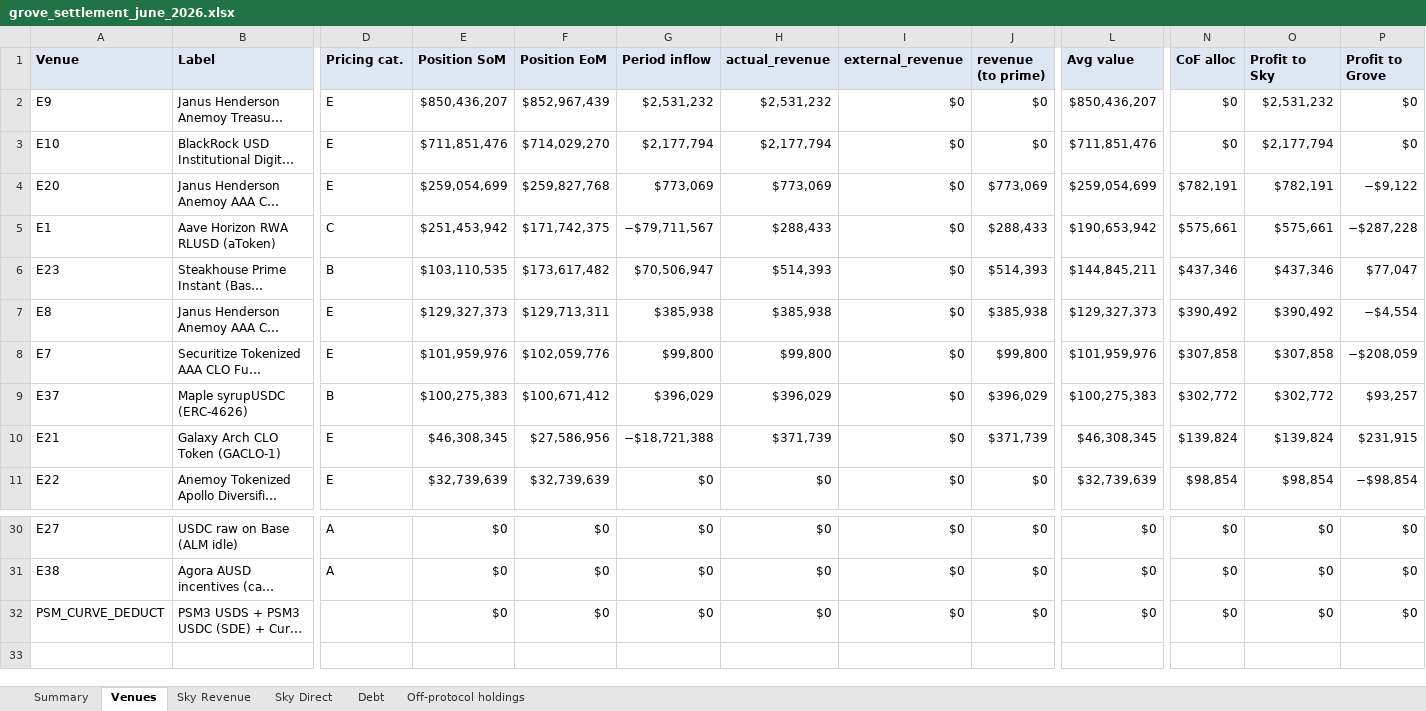
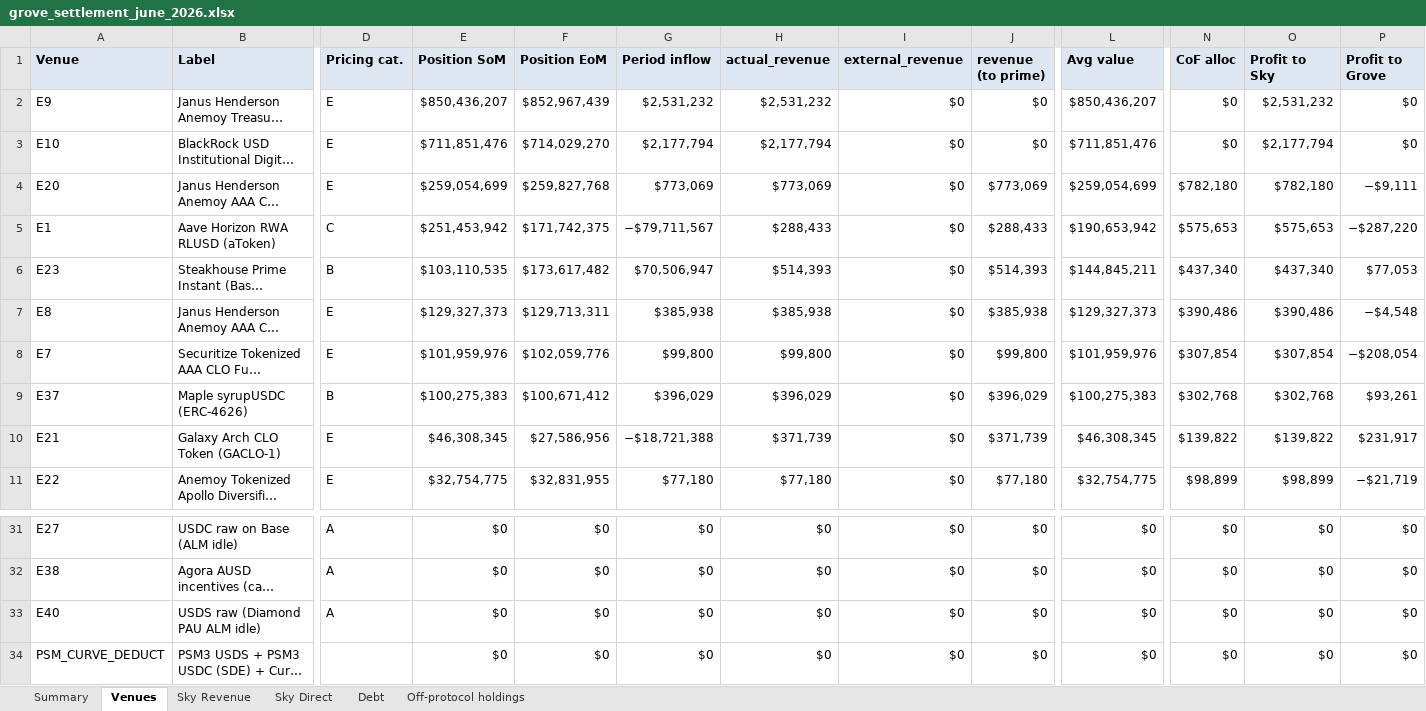
Before and after one commit to soterlabs/settlement-cycle, an Excel workbook: settlements/grove/2026-06/grove_settlement_june_2026.xlsx, sheet Venues, drawn as a sheet; only a part is shown, gaps mark what is left out; long unchanged cells end in …; values as stored, in another font and other column widths than the file's, no borders; rows hold the shown columns only; the diff covers the shown part only; the diff names each change by its address in the sheet, - before the commit and + after, or states it on an @@ line.

```diff
--- a/settlements/grove/2026-06/grove_settlement_june_2026.xlsx (sheet Venues)
+++ b/settlements/grove/2026-06/grove_settlement_june_2026.xlsx (sheet Venues)
-N4 (CoF alloc): $782,191
+N4 (CoF alloc): $782,180
-O4 (Profit to Sky): $782,191
+O4 (Profit to Sky): $782,180
-P4 (Profit to Grove): −$9,122
+P4 (Profit to Grove): −$9,111
-N5 (CoF alloc): $575,661
+N5 (CoF alloc): $575,653
-O5 (Profit to Sky): $575,661
+O5 (Profit to Sky): $575,653
-P5 (Profit to Grove): −$287,228
+P5 (Profit to Grove): −$287,220
-N6 (CoF alloc): $437,346
+N6 (CoF alloc): $437,340
-O6 (Profit to Sky): $437,346
+O6 (Profit to Sky): $437,340
-P6 (Profit to Grove): $77,047
+P6 (Profit to Grove): $77,053
-N7 (CoF alloc): $390,492
+N7 (CoF alloc): $390,486
-O7 (Profit to Sky): $390,492
+O7 (Profit to Sky): $390,486
-P7 (Profit to Grove): −$4,554
+P7 (Profit to Grove): −$4,548
-N8 (CoF alloc): $307,858
+N8 (CoF alloc): $307,854
-O8 (Profit to Sky): $307,858
+O8 (Profit to Sky): $307,854
-P8 (Profit to Grove): −$208,059
+P8 (Profit to Grove): −$208,054
-N9 (CoF alloc): $302,772
+N9 (CoF alloc): $302,768
-O9 (Profit to Sky): $302,772
+O9 (Profit to Sky): $302,768
-P9 (Profit to Grove): $93,257
+P9 (Profit to Grove): $93,261
-N10 (CoF alloc): $139,824
+N10 (CoF alloc): $139,822
-O10 (Profit to Sky): $139,824
+O10 (Profit to Sky): $139,822
-P10 (Profit to Grove): $231,915
+P10 (Profit to Grove): $231,917
-E11 (Position SoM): $32,739,639
+E11 (Position SoM): $32,754,775
-F11 (Position EoM): $32,739,639
+F11 (Position EoM): $32,831,955
-G11 (Period inflow): $0
+G11 (Period inflow): $77,180
-H11 (actual_revenue): $0
+H11 (actual_revenue): $77,180
-J11 (revenue (to prime)): $0
+J11 (revenue (to prime)): $77,180
-L11 (Avg value): $32,739,639
+L11 (Avg value): $32,754,775
-N11 (CoF alloc): $98,854
+N11 (CoF alloc): $98,899
-O11 (Profit to Sky): $98,854
+O11 (Profit to Sky): $98,899
-P11 (Profit to Grove): −$98,854
+P11 (Profit to Grove): −$21,719
+row 33: E40 | USDS raw (Diamond PAU ALM idle) | A | $0 | $0 | $0 | $0 | $0 | $0 | $0 | $0 | $0 | $0
```
Also changed, not shown: 1 added row and 14 edited cells elsewhere in this sheet, sheet Summary, sheet Sky Revenue, settlements/grove/2026-04/grove_settlement_april_2026.xlsx, settlements/grove/2026-05/grove_settlement_may_2026.xlsx, 18 other files.
